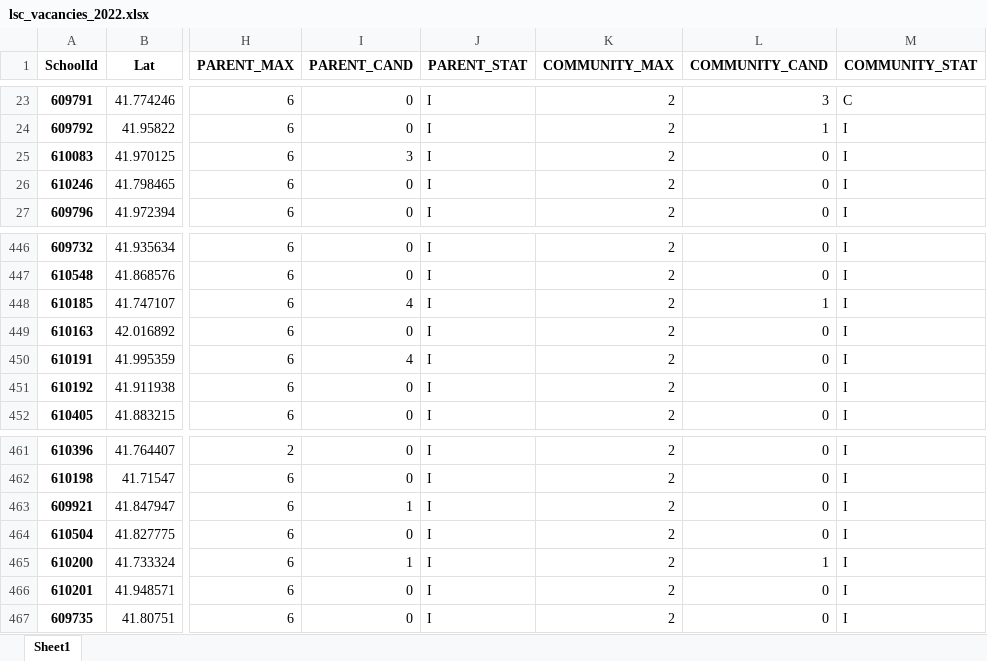
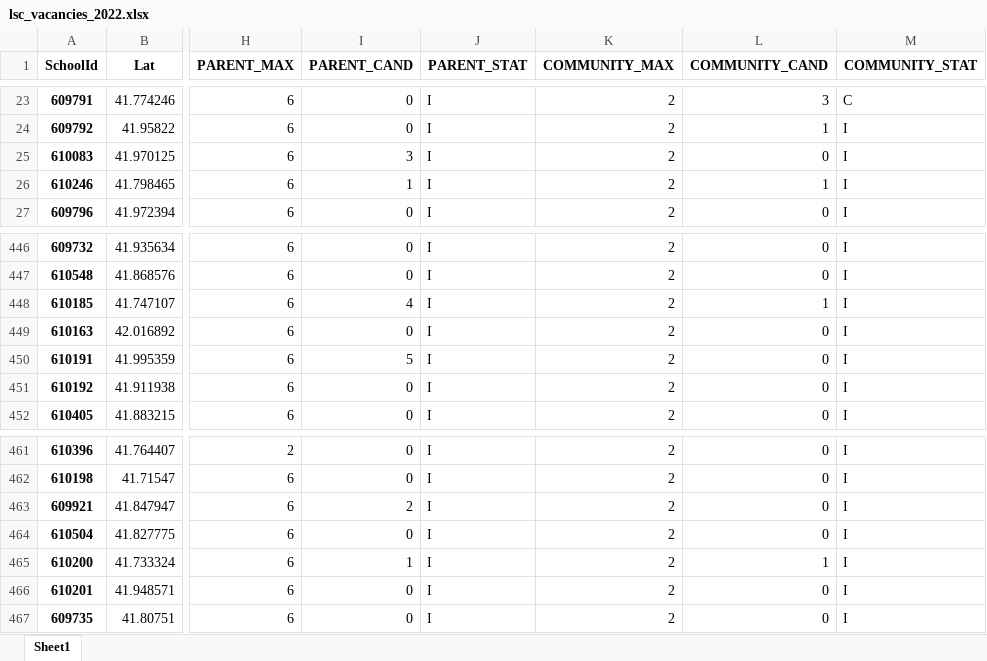
Before and after one commit to cpsdata/lsc_election_results, an Excel workbook: data/results/lsc_vacancies_2022.xlsx, sheet Sheet1, drawn as a sheet; only a part is shown, gaps mark what is left out; values as stored, in another font and other column widths than the file's, no borders; the diff names each change by its address in the sheet, - before the commit and + after, or states it on an @@ line.

```diff
--- a/data/results/lsc_vacancies_2022.xlsx (sheet Sheet1)
+++ b/data/results/lsc_vacancies_2022.xlsx (sheet Sheet1)
-I26 (PARENT_CAND): 0
+I26 (PARENT_CAND): 1
-L26 (COMMUNITY_CAND): 0
+L26 (COMMUNITY_CAND): 1
-I450 (PARENT_CAND): 4
+I450 (PARENT_CAND): 5
-I463 (PARENT_CAND): 1
+I463 (PARENT_CAND): 2
```
Also changed, not shown: data/results/lsc_results_2022.xlsx, 4 other files.
